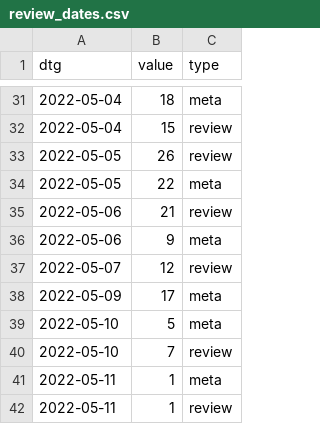
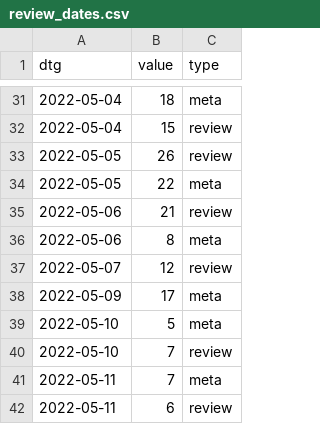
Before and after one commit to acl-org/arr-health, a CSV file: iterations/2022/march/review_dates.csv, drawn as a sheet; only a part is shown, gaps mark what is left out.

```diff
--- a/iterations/2022/march/review_dates.csv
+++ b/iterations/2022/march/review_dates.csv
@@ -35,3 +35,3 @@ dtg,value,type
 2022-05-06,21,review
-2022-05-06,9,meta
+2022-05-06,8,meta
 2022-05-07,12,review
@@ -40,3 +40,3 @@ dtg,value,type
 2022-05-10,7,review
-2022-05-11,1,meta
-2022-05-11,1,review
+2022-05-11,7,meta
+2022-05-11,6,review
```
Also changed, not shown: 3 other files.
